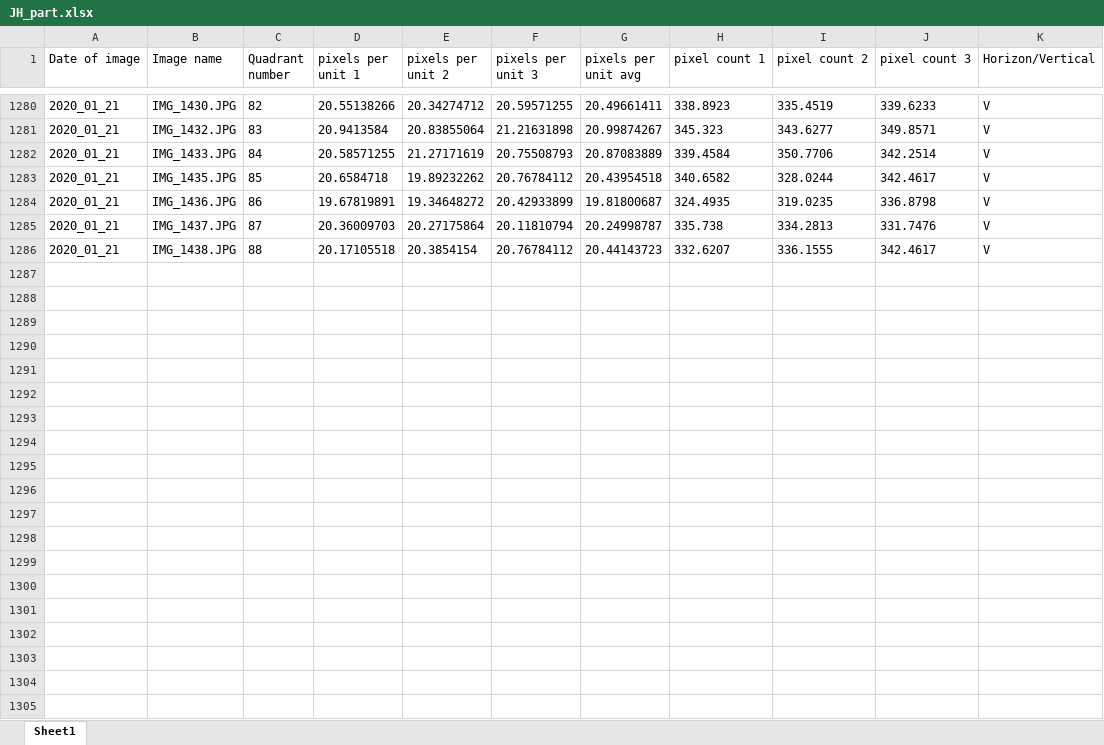
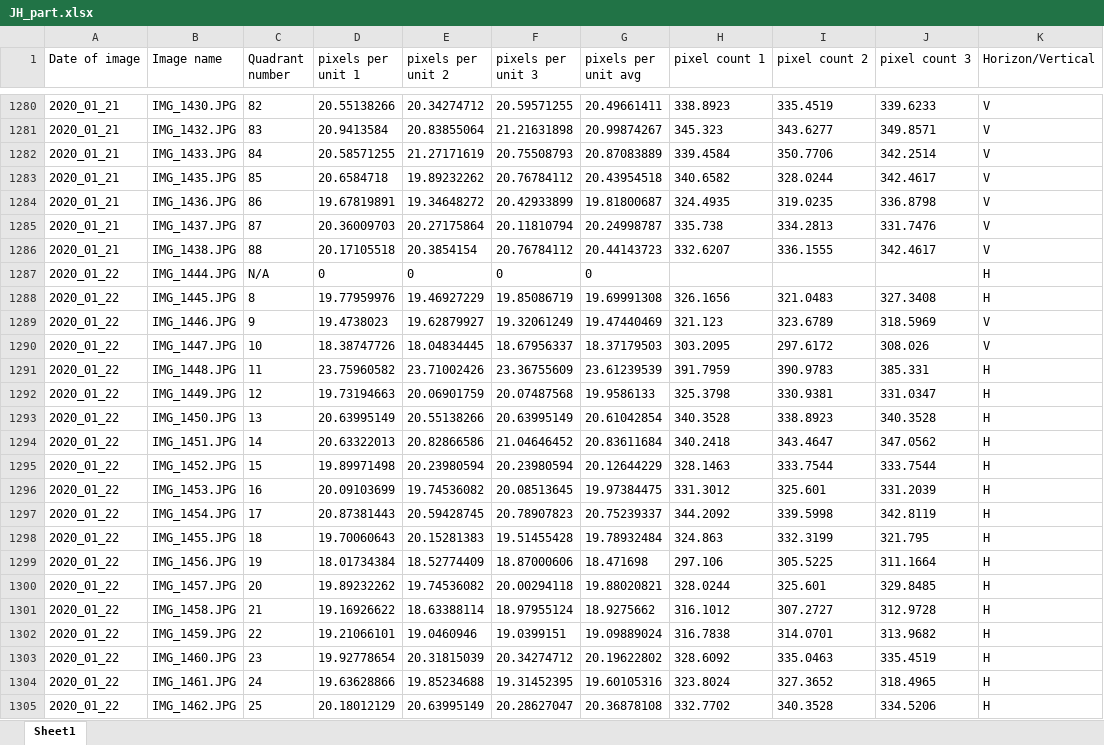
Before and after one commit to Homura-Magica/NSR_Image_Analysis, an Excel workbook: JH_part.xlsx, sheet Sheet1, drawn as a sheet; only a part is shown, gaps mark what is left out; values as stored, in another font and other column widths than the file's, no borders; the diff covers the shown part only; the diff names each change by its address in the sheet, - before the commit and + after, or states it on an @@ line.

```diff
--- a/JH_part.xlsx (sheet Sheet1)
+++ b/JH_part.xlsx (sheet Sheet1)
+row 1287: 2020_01_22 | IMG_1444.JPG | N/A | 0 | 0 | 0 | 0 |  |  |  | H
+row 1288: 2020_01_22 | IMG_1445.JPG | 8 | 19.77959976 | 19.46927229 | 19.85086719 | 19.69991308 | 326.1656 | 321.0483 | 327.3408 | H
+row 1289: 2020_01_22 | IMG_1446.JPG | 9 | 19.4738023 | 19.62879927 | 19.32061249 | 19.47440469 | 321.123 | 323.6789 | 318.5969 | V
+row 1290: 2020_01_22 | IMG_1447.JPG | 10 | 18.38747726 | 18.04834445 | 18.67956337 | 18.37179503 | 303.2095 | 297.6172 | 308.026 | V
+row 1291: 2020_01_22 | IMG_1448.JPG | 11 | 23.75960582 | 23.71002426 | 23.36755609 | 23.61239539 | 391.7959 | 390.9783 | 385.331 | H
+row 1292: 2020_01_22 | IMG_1449.JPG | 12 | 19.73194663 | 20.06901759 | 20.07487568 | 19.9586133 | 325.3798 | 330.9381 | 331.0347 | H
+row 1293: 2020_01_22 | IMG_1450.JPG | 13 | 20.63995149 | 20.55138266 | 20.63995149 | 20.61042854 | 340.3528 | 338.8923 | 340.3528 | H
+row 1294: 2020_01_22 | IMG_1451.JPG | 14 | 20.63322013 | 20.82866586 | 21.04646452 | 20.83611684 | 340.2418 | 343.4647 | 347.0562 | H
+row 1295: 2020_01_22 | IMG_1452.JPG | 15 | 19.89971498 | 20.23980594 | 20.23980594 | 20.12644229 | 328.1463 | 333.7544 | 333.7544 | H
+row 1296: 2020_01_22 | IMG_1453.JPG | 16 | 20.09103699 | 19.74536082 | 20.08513645 | 19.97384475 | 331.3012 | 325.601 | 331.2039 | H
+row 1297: 2020_01_22 | IMG_1454.JPG | 17 | 20.87381443 | 20.59428745 | 20.78907823 | 20.75239337 | 344.2092 | 339.5998 | 342.8119 | H
+row 1298: 2020_01_22 | IMG_1455.JPG | 18 | 19.70060643 | 20.15281383 | 19.51455428 | 19.78932484 | 324.863 | 332.3199 | 321.795 | H
+row 1299: 2020_01_22 | IMG_1456.JPG | 19 | 18.01734384 | 18.52774409 | 18.87000606 | 18.471698 | 297.106 | 305.5225 | 311.1664 | H
+row 1300: 2020_01_22 | IMG_1457.JPG | 20 | 19.89232262 | 19.74536082 | 20.00294118 | 19.88020821 | 328.0244 | 325.601 | 329.8485 | H
+row 1301: 2020_01_22 | IMG_1458.JPG | 21 | 19.16926622 | 18.63388114 | 18.97955124 | 18.9275662 | 316.1012 | 307.2727 | 312.9728 | H
+row 1302: 2020_01_22 | IMG_1459.JPG | 22 | 19.21066101 | 19.0460946 | 19.0399151 | 19.09889024 | 316.7838 | 314.0701 | 313.9682 | H
+row 1303: 2020_01_22 | IMG_1460.JPG | 23 | 19.92778654 | 20.31815039 | 20.34274712 | 20.19622802 | 328.6092 | 335.0463 | 335.4519 | H
+row 1304: 2020_01_22 | IMG_1461.JPG | 24 | 19.63628866 | 19.85234688 | 19.31452395 | 19.60105316 | 323.8024 | 327.3652 | 318.4965 | H
+row 1305: 2020_01_22 | IMG_1462.JPG | 25 | 20.18012129 | 20.63995149 | 20.28627047 | 20.36878108 | 332.7702 | 340.3528 | 334.5206 | H
```
Also changed, not shown: 161 added rows elsewhere in this sheet, 1 other file.
